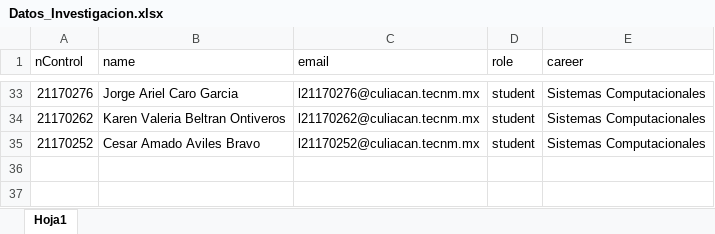
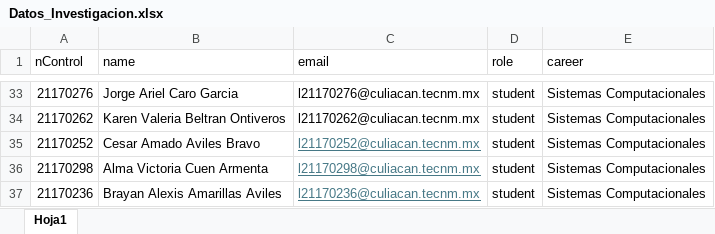
Before and after one commit to ManuelAleman/itc_face_recognition, an Excel workbook: Datos_Investigacion.xlsx, sheet Hoja1, drawn as a sheet; only a part is shown, gaps mark what is left out; values as stored, in another font and other column widths than the file's, no borders; the diff names each change by its address in the sheet, - before the commit and + after, or states it on an @@ line.

```diff
--- a/Datos_Investigacion.xlsx (sheet Hoja1)
+++ b/Datos_Investigacion.xlsx (sheet Hoja1)
@@ C35 underline: off → on, text colour: black → #467886 @@
+row 36: 21170298 | Alma Victoria Cuen Armenta | l21170298@culiacan.tecnm.mx | student | Sistemas Computacionales
+row 37: 21170236 | Brayan Alexis Amarillas Aviles | l21170236@culiacan.tecnm.mx | student | Sistemas Computacionales
```
Also changed, not shown: 13 other files.
